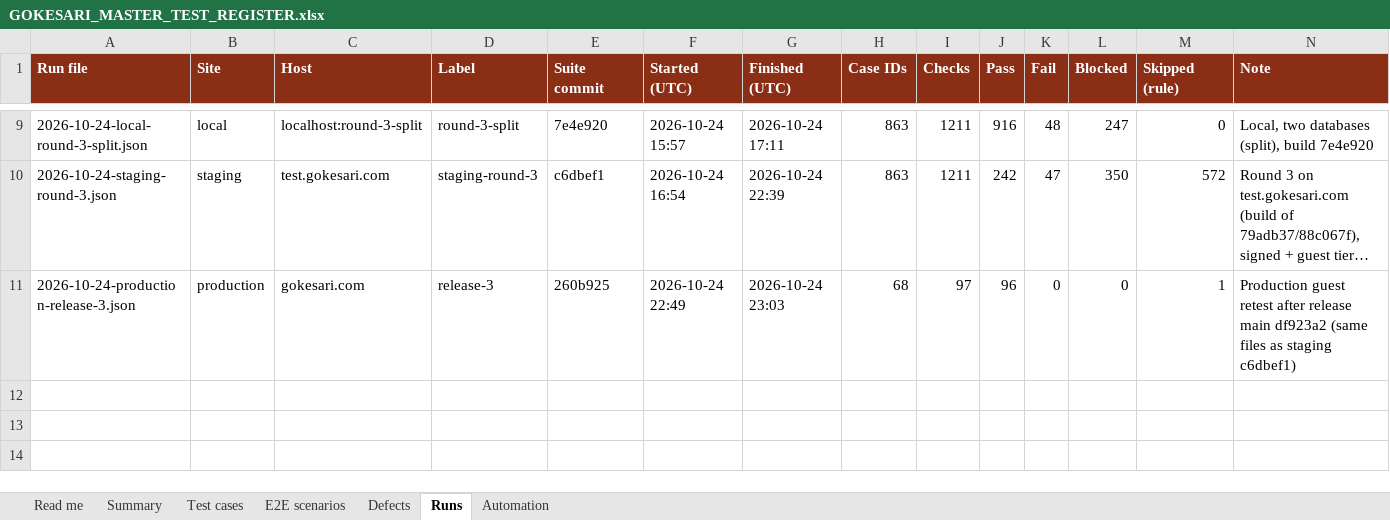
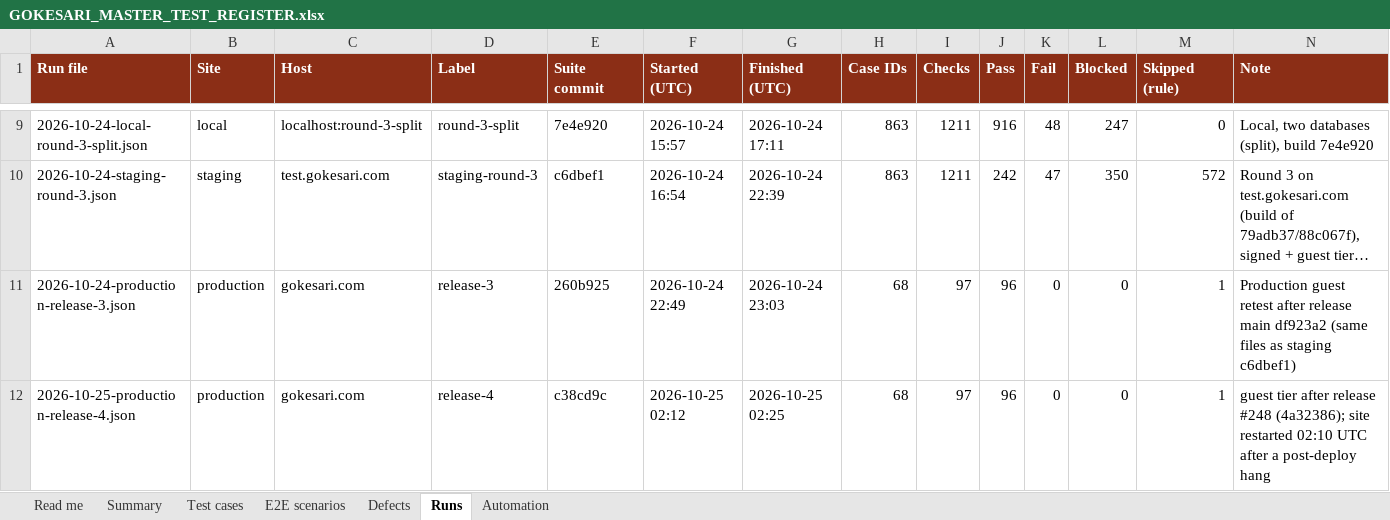
Before and after one commit to sanjaymorankar-debug/GoKesari, an Excel workbook: docs/testing/GOKESARI_MASTER_TEST_REGISTER.xlsx, sheet Runs, drawn as a sheet; only a part is shown, gaps mark what is left out; long unchanged cells end in …; values as stored, in another font and other column widths than the file's, no borders; the diff names each change by its address in the sheet, - before the commit and + after, or states it on an @@ line.

```diff
--- a/docs/testing/GOKESARI_MASTER_TEST_REGISTER.xlsx (sheet Runs)
+++ b/docs/testing/GOKESARI_MASTER_TEST_REGISTER.xlsx (sheet Runs)
+row 12: 2026-10-25-production-release-4.json | production | gokesari.com | release-4 | c38cd9c | 2026-10-25 02:12 | 2026-10-25 02:25 | 68 | 97 | 96 | 0 | 0 | 1 | guest tier after release #248 (4a32386); site restarted 02:10 UTC after a post-deploy hang
```
Also changed, not shown: sheet Test cases, sheet Defects, sheet Read me, sheet E2E scenarios, docs/gokesari-audit/GOKESARI_FEATURE_STATUS_REPORT_2026-10-24.xlsx, test-cases.xlsx, 4 other files.
